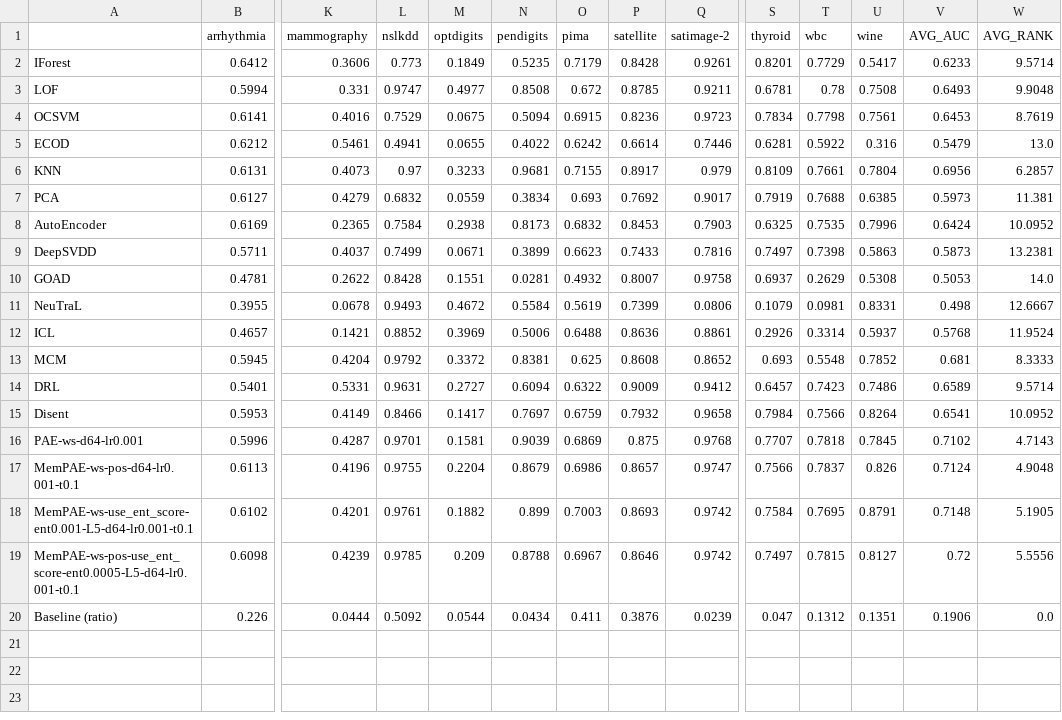
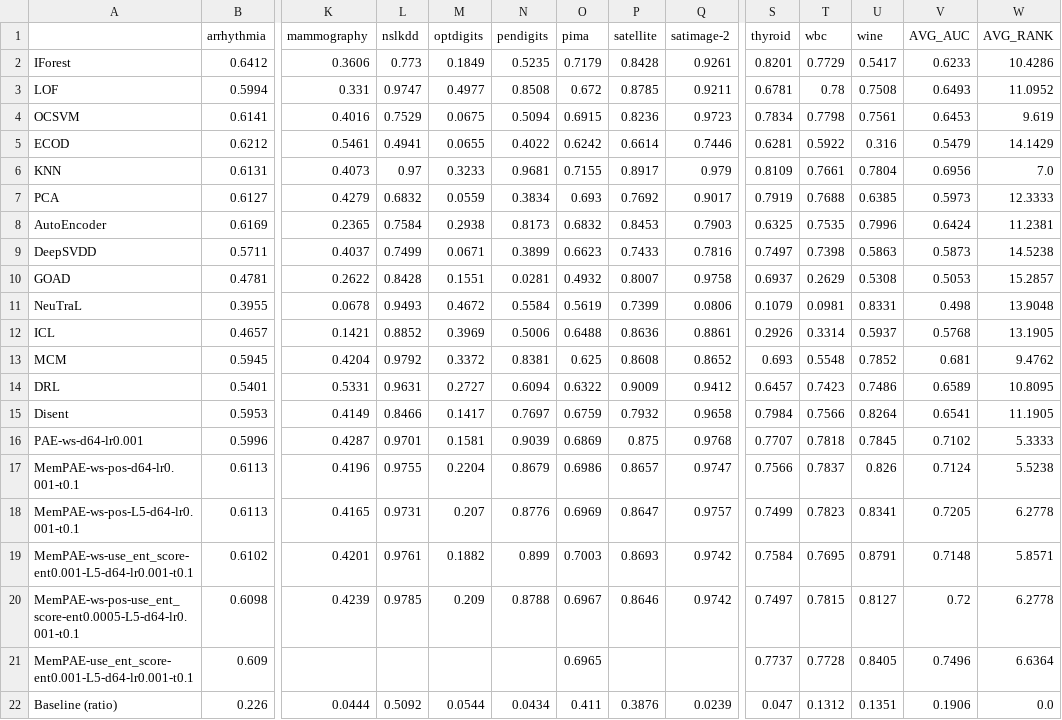
Before and after one commit to Cheol-Will/perceiver-ad, a CSV file: metrics/ratio_1.0_AUCPR.csv, drawn as a sheet; only a part is shown, gaps mark what is left out; addresses are those after the commit; rows hold the shown columns only; the diff names each change by its address in the sheet, - before the commit and + after, or states it on an @@ line.

```diff
--- a/metrics/ratio_1.0_AUCPR.csv
+++ b/metrics/ratio_1.0_AUCPR.csv
-W2 (AVG_RANK): 9.5714
+W2 (AVG_RANK): 10.4286
-W3 (AVG_RANK): 9.9048
+W3 (AVG_RANK): 11.0952
-W4 (AVG_RANK): 8.7619
+W4 (AVG_RANK): 9.619
-W5 (AVG_RANK): 13.0
+W5 (AVG_RANK): 14.1429
-W6 (AVG_RANK): 6.2857
+W6 (AVG_RANK): 7.0
-W7 (AVG_RANK): 11.381
+W7 (AVG_RANK): 12.3333
-W8 (AVG_RANK): 10.0952
+W8 (AVG_RANK): 11.2381
-W9 (AVG_RANK): 13.2381
+W9 (AVG_RANK): 14.5238
-W10 (AVG_RANK): 14.0
+W10 (AVG_RANK): 15.2857
-W11 (AVG_RANK): 12.6667
+W11 (AVG_RANK): 13.9048
-W12 (AVG_RANK): 11.9524
+W12 (AVG_RANK): 13.1905
-W13 (AVG_RANK): 8.3333
+W13 (AVG_RANK): 9.4762
-W14 (AVG_RANK): 9.5714
+W14 (AVG_RANK): 10.8095
-W15 (AVG_RANK): 10.0952
+W15 (AVG_RANK): 11.1905
-W16 (AVG_RANK): 4.7143
+W16 (AVG_RANK): 5.3333
-W17 (AVG_RANK): 4.9048
+W17 (AVG_RANK): 5.5238
+row 18: MemPAE-ws-pos-L5-d64-lr0.001-t0.1 | 0.6113 | 0.4165 | 0.9731 | 0.207 | 0.8776 | 0.6969 | 0.8647 | 0.9757 | 0.7499 | 0.7823 | 0.8341 | 0.7205 | 6.2778
-W19 (AVG_RANK): 5.1905
+W19 (AVG_RANK): 5.8571
-W20 (AVG_RANK): 5.5556
+W20 (AVG_RANK): 6.2778
+row 21: MemPAE-use_ent_score-ent0.001-L5-d64-lr0.001-t0.1 | 0.609 |  |  |  |  | 0.6965 |  |  | 0.7737 | 0.7728 | 0.8405 | 0.7496 | 6.6364
```
Also changed, not shown: metrics/ratio_1.0_AUCPR_T.csv, metrics/ratio_1.0_AUCROC.csv, 7 other files.
